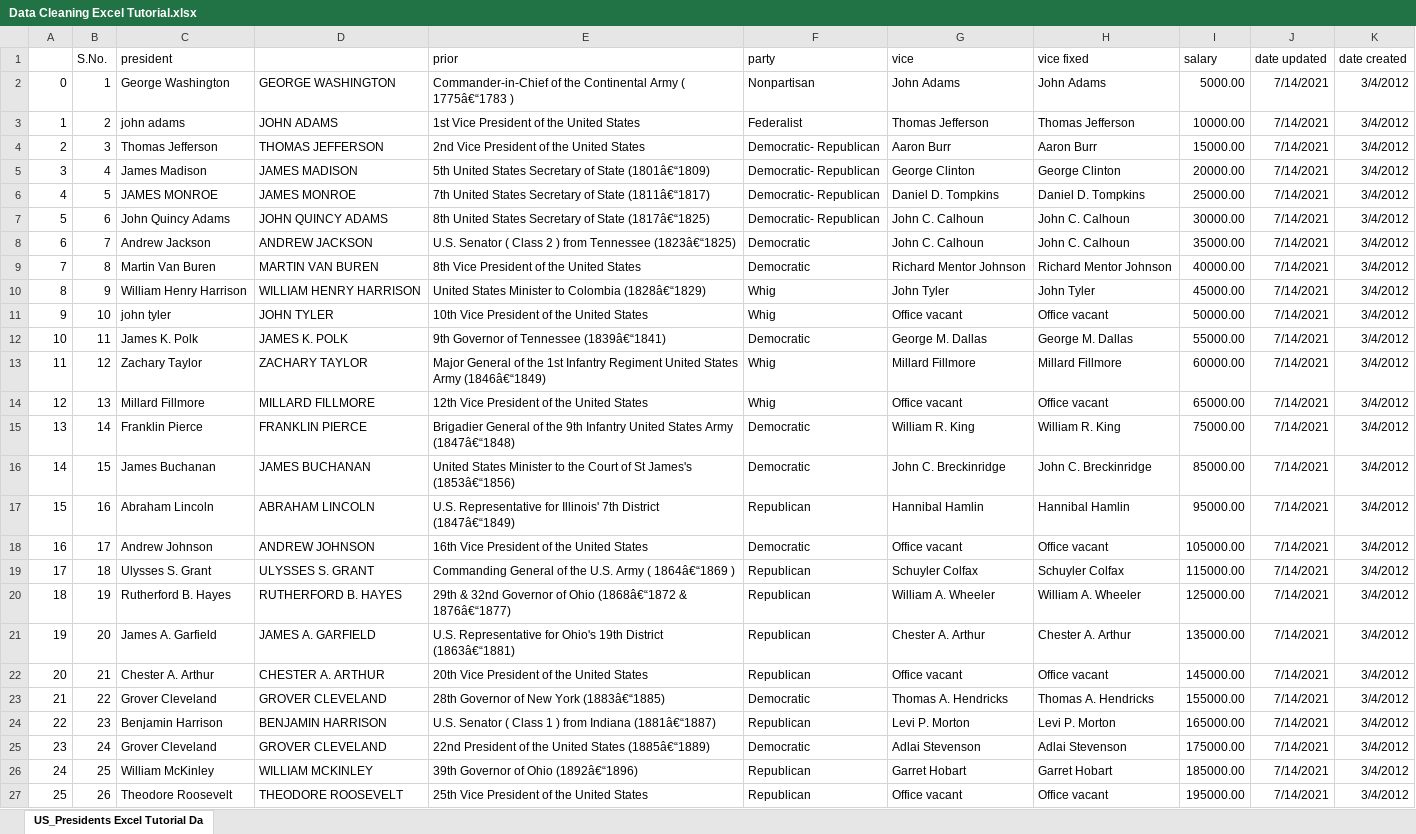
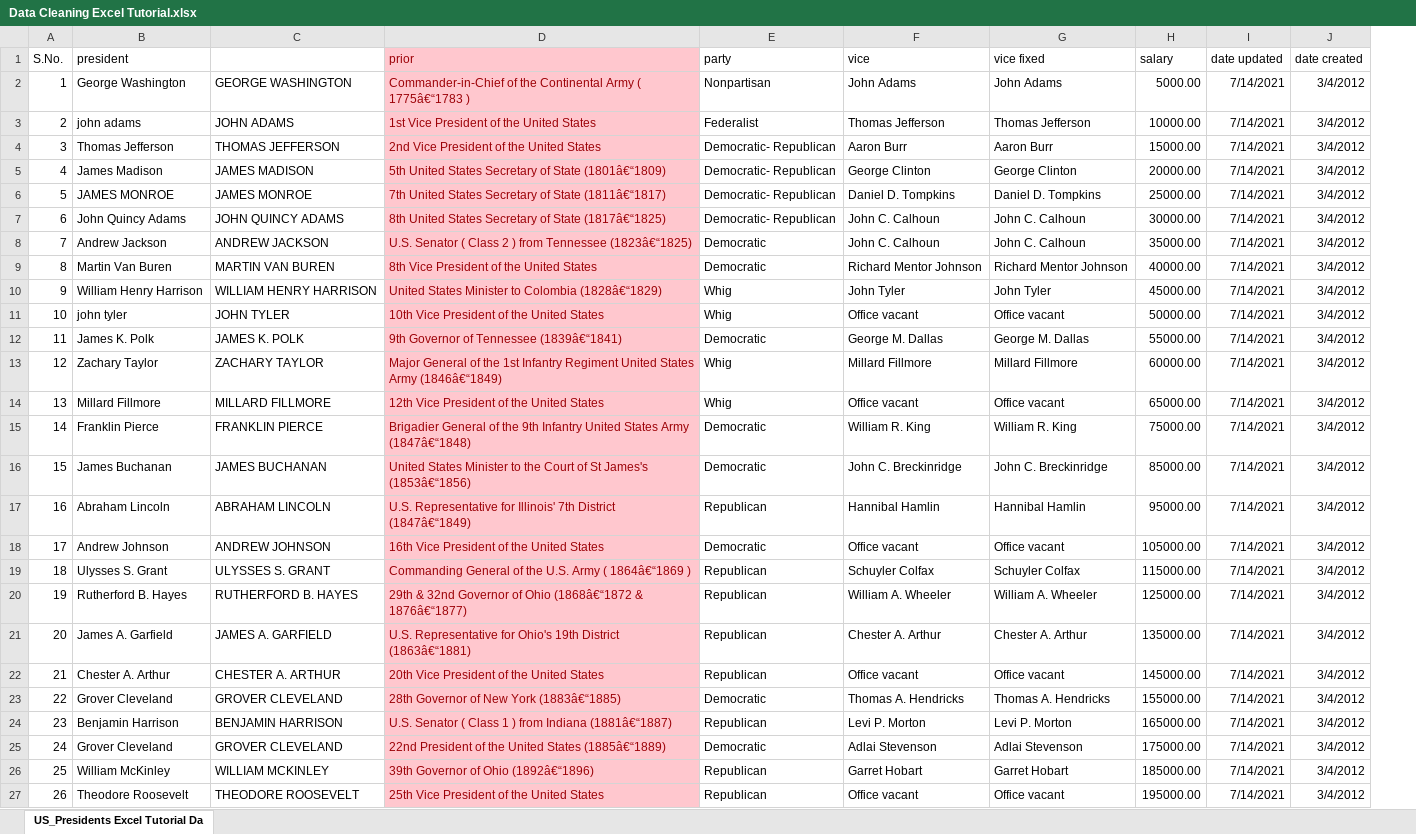
Before and after one commit to amenhasfaw/Data-Analysi-with-Excel, an Excel workbook: Data Cleaning Excel Tutorial.xlsx, sheet US_Presidents Excel Tutorial Da, drawn as a sheet; only a part is shown; values as stored, in another font and other column widths than the file's, no borders; removed rows and columns are numbered as before the commit, all else as after; the diff covers the shown part only; the diff names each change by its address in the sheet, - before the commit and + after, or states it on an @@ line.

Commit message:
Initial Commit

```diff
--- a/Data Cleaning Excel Tutorial.xlsx (sheet US_Presidents Excel Tutorial Da)
+++ b/Data Cleaning Excel Tutorial.xlsx (sheet US_Presidents Excel Tutorial Da)
-column A, rows 2-27: 0 | 1 | 2 | 3 | 4 | 5 | 6 | 7 | 8 | 9 | 10 | 11 | 12 | 13 | 14 | 15 | 16 | 17 | 18 | 19 | 20 | 21 | 22 | 23 | 24 | 25
@@ D1:D27 fill: none → #FFC7CE, text colour: black → #9C0006 @@
```
Also changed, not shown: cell formats elsewhere in this sheet, formulas that keep their value.
